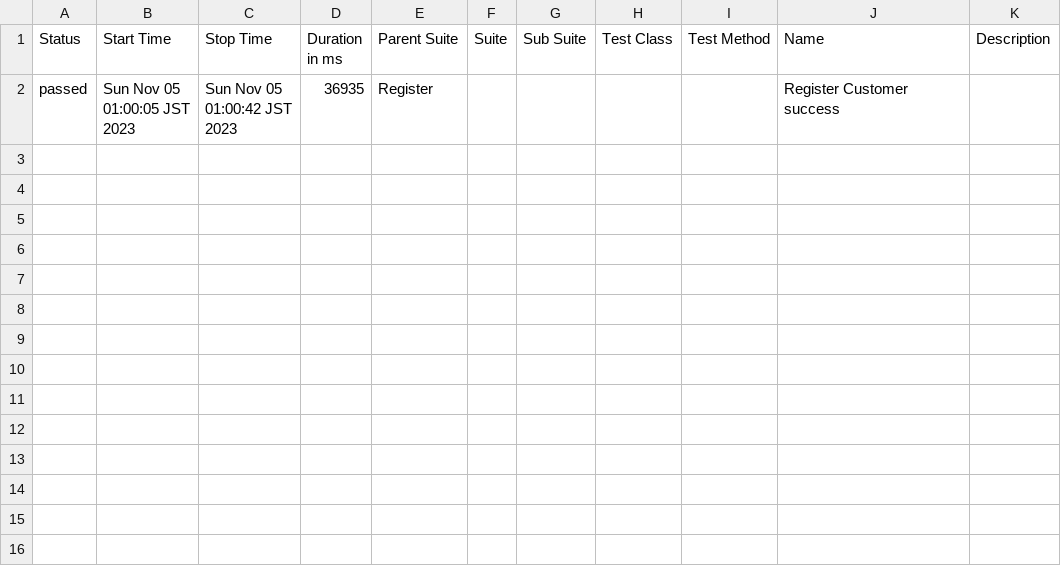
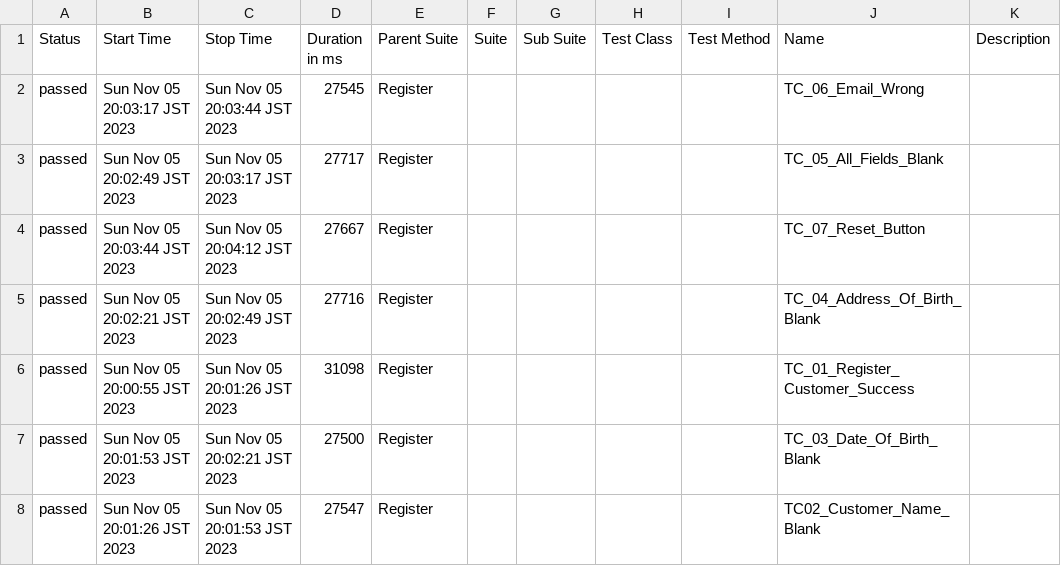
Before and after one commit to DaoLy160298/selenium-js-amela, a CSV file: allure-report/data/suites.csv, drawn as a sheet.

```diff
--- a/allure-report/data/suites.csv
+++ b/allure-report/data/suites.csv
@@ -1,2 +1,8 @@
 "Status","Start Time","Stop Time","Duration in ms","Parent Suite","Suite","Sub Suite","Test Class","Test Method","Name","Description"
-"passed","Sun Nov 05 01:00:05 JST 2023","Sun Nov 05 01:00:42 JST 2023","36935","Register","","","","","Register Customer success",""
+"passed","Sun Nov 05 20:03:17 JST 2023","Sun Nov 05 20:03:44 JST 2023","27545","Register","","","","","TC_06_Email_Wrong",""
+"passed","Sun Nov 05 20:02:49 JST 2023","Sun Nov 05 20:03:17 JST 2023","27717","Register","","","","","TC_05_All_Fields_Blank",""
+"passed","Sun Nov 05 20:03:44 JST 2023","Sun Nov 05 20:04:12 JST 2023","27667","Register","","","","","TC_07_Reset_Button",""
+"passed","Sun Nov 05 20:02:21 JST 2023","Sun Nov 05 20:02:49 JST 2023","27716","Register","","","","","TC_04_Address_Of_Birth_Blank",""
+"passed","Sun Nov 05 20:00:55 JST 2023","Sun Nov 05 20:01:26 JST 2023","31098","Register","","","","","TC_01_Register_Customer_Success",""
+"passed","Sun Nov 05 20:01:53 JST 2023","Sun Nov 05 20:02:21 JST 2023","27500","Register","","","","","TC_03_Date_Of_Birth_Blank",""
+"passed","Sun Nov 05 20:01:26 JST 2023","Sun Nov 05 20:01:53 JST 2023","27547","Register","","","","","TC02_Customer_Name_Blank",""
```
Also changed, not shown: 44 other files.
